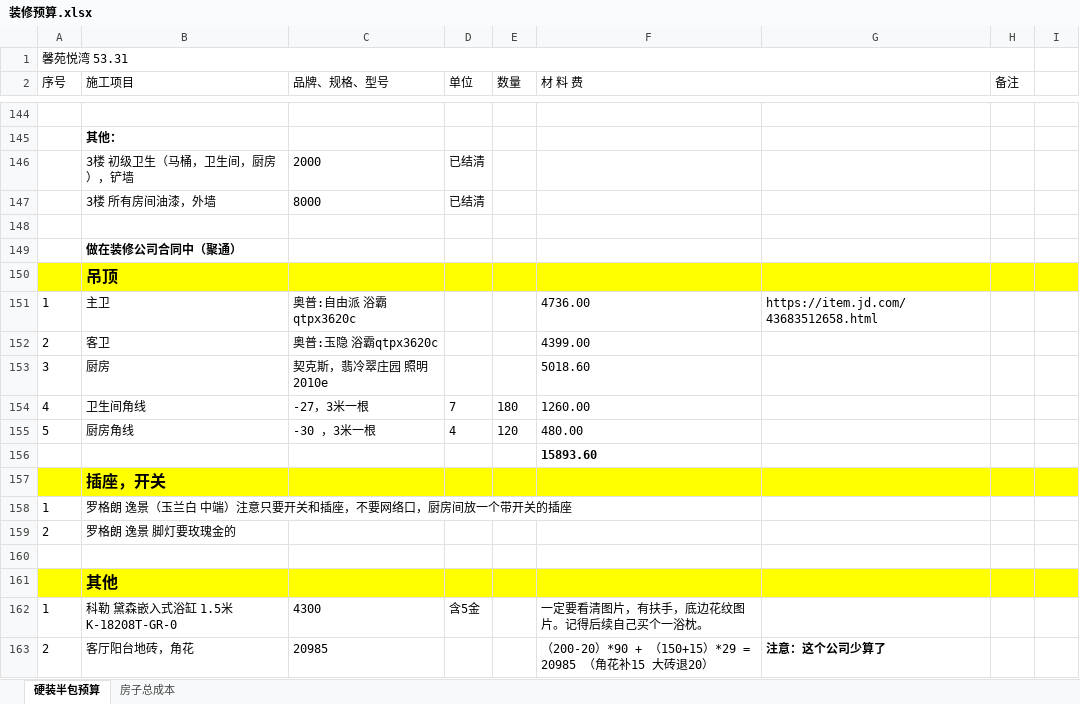
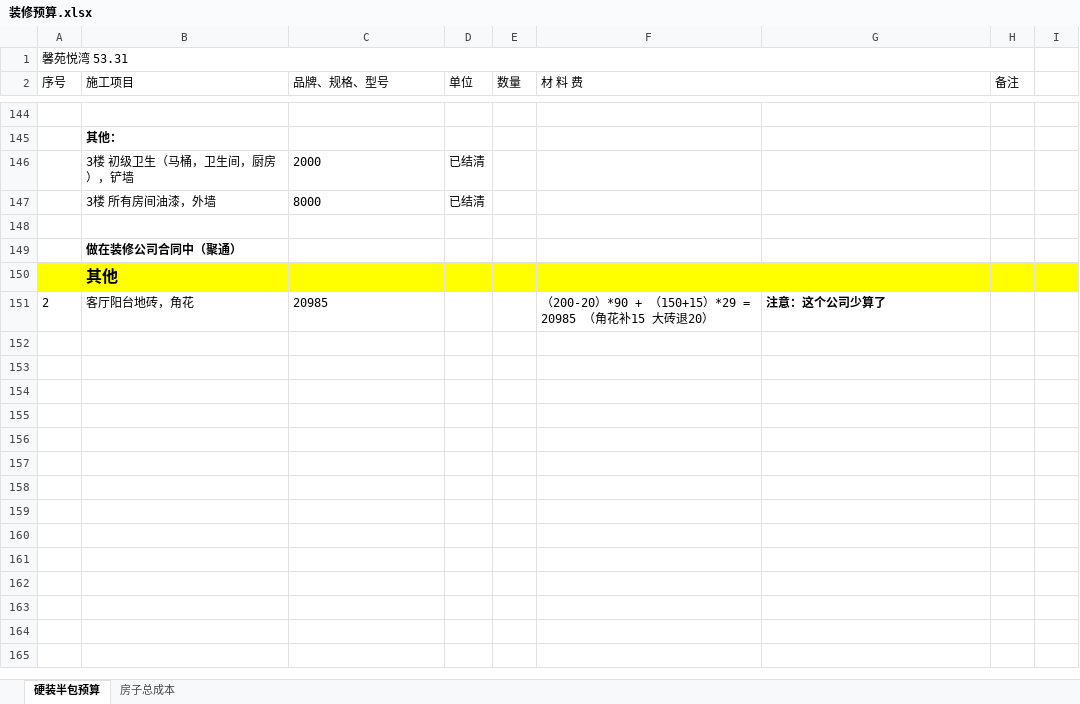
Before and after one commit to shilei-wang/waterdrop, an Excel workbook: common/iris 主要模块/装修预算.xlsx, sheet 硬装半包预算, drawn as a sheet; only a part is shown, gaps mark what is left out; values as stored, in another font and other column widths than the file's, no borders; the diff names each change by its address in the sheet, - before the commit and + after, or states it on an @@ line.

```diff
--- a/common/iris 主要模块/装修预算.xlsx (sheet 硬装半包预算)
+++ b/common/iris 主要模块/装修预算.xlsx (sheet 硬装半包预算)
-row 150:  | 吊顶
-row 151: 1 | 主卫 | 奥普:自由派 浴霸qtpx3620c |  |  | 4736.00 | https://item.jd.com/43683512658.html
-row 152: 2 | 客卫 | 奥普:玉隐 浴霸qtpx3620c |  |  | 4399.00
-row 153: 3 | 厨房 | 契克斯，翡冷翠庄园 照明2010e |  |  | 5018.60
-row 154: 4 | 卫生间角线 | -27，3米一根 | 7 | 180 | 1260.00
-row 155: 5 | 厨房角线 | -30 ，3米一根 | 4 | 120 | 480.00
-row 156:  |  |  |  |  | 15893.60
-row 157:  | 插座，开关
-row 158: 1 | 罗格朗 逸景（玉兰白 中端）注意只要开关和插座，不要网络口，厨房间放一个带开关的插座
-row 159: 2 | 罗格朗 逸景 脚灯要玫瑰金的
-row 160: (empty)
-row 162: 1 | 科勒 黛森嵌入式浴缸 1.5米 K-18208T-GR-0 | 4300 | 含5金 |  | 一定要看清图片，有扶手，底边花纹图片。记得后续自己买个一浴枕。
```
